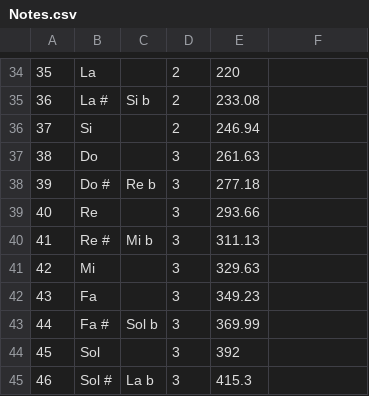
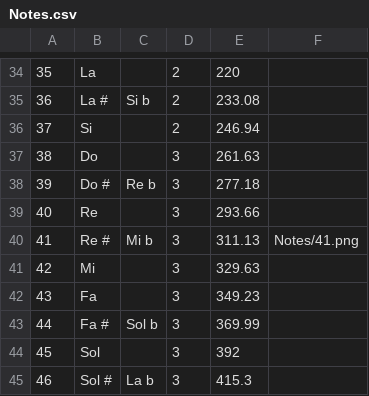
Before and after one commit to mperroteau/MusicTheory, a CSV file: ESGI_MusicTheory/ESGI_MusicTheory/Data/Notes.csv, drawn as a sheet; only a part is shown, gaps mark what is left out.

```diff
--- a/ESGI_MusicTheory/ESGI_MusicTheory/Data/Notes.csv
+++ b/ESGI_MusicTheory/ESGI_MusicTheory/Data/Notes.csv
@@ -39,3 +39,3 @@
 40;Re; ;3;293.66
-41;Re #;Mi b;3;311.13
+41;Re #;Mi b;3;311.13;Notes/41.png
 42;Mi; ;3;329.63
```
Also changed, not shown: 2 other files.
